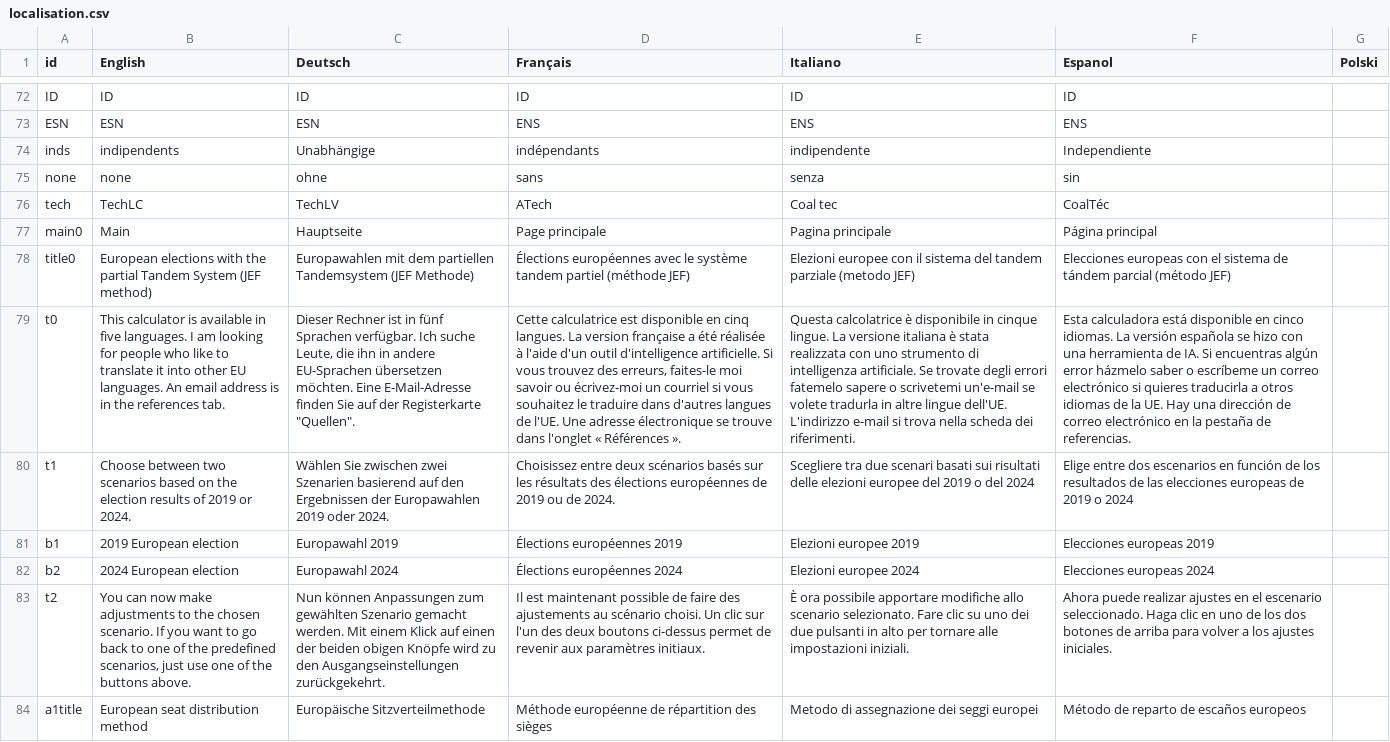
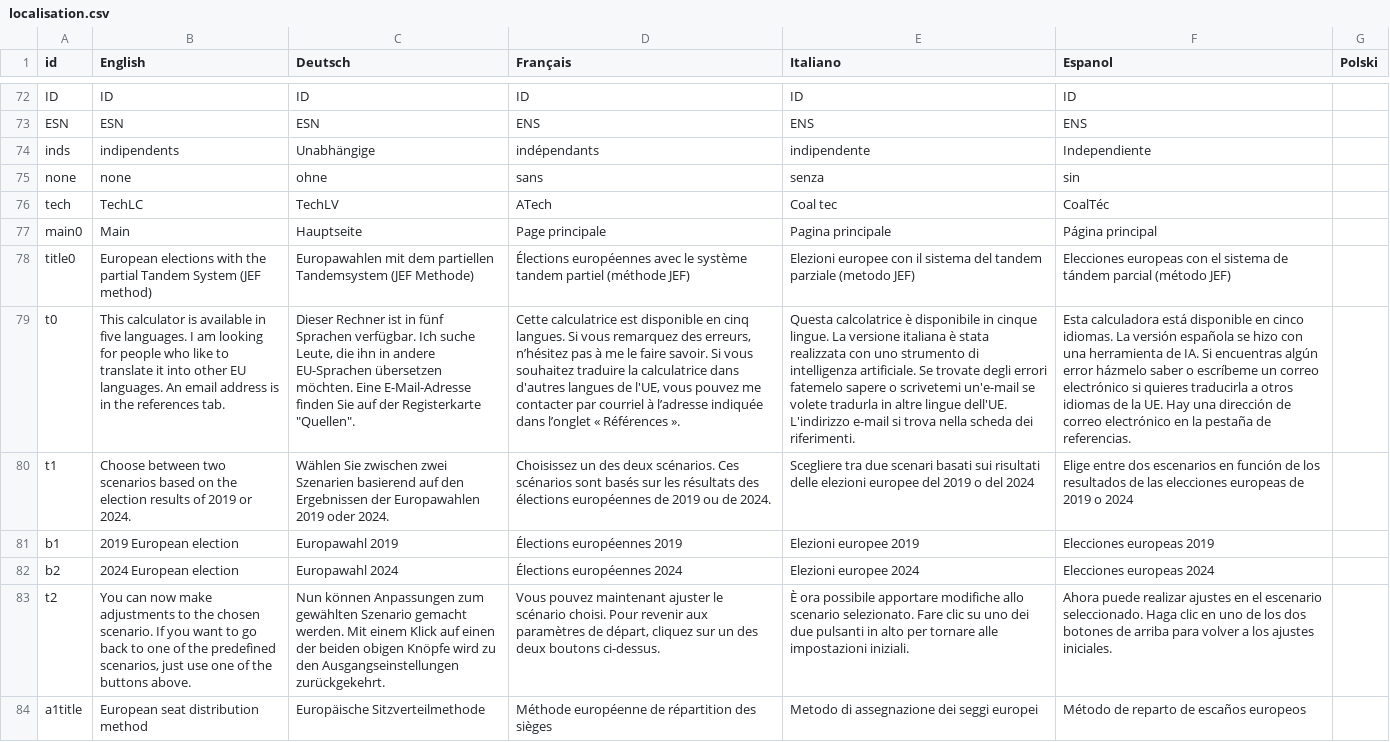
Before and after one commit to cle-human/PartialTandem, a CSV file: PartialTandem/localisation.csv, drawn as a sheet; only a part is shown, gaps mark what is left out; the diff covers the shown part only; the diff names each change by its address in the sheet, - before the commit and + after, or states it on an @@ line.

```diff
--- a/PartialTandem/localisation.csv
+++ b/PartialTandem/localisation.csv
-D79 (Français): …cinq langues. La version française a été réalisée à l'aide d'un outil d'intelligence artificielle. Si vous trouvez des erreurs, faites-le moi savoir ou écrivez-moi un courriel si vous souhaitez le traduire dans d'autres langues de l'UE. Une adresse électronique se trouve dans l'onglet « Références…
+D79 (Français): …cinq langues. Si vous remarquez des erreurs, n’hésitez pas à me le faire savoir. Si vous souhaitez traduire la calculatrice dans d'autres langues de l'UE, vous pouvez me contacter par courriel à l’adresse indiquée dans l’onglet « Références…
-D80 (Français): Choisissez entre deux scénarios basés sur…
+D80 (Français): Choisissez un des deux scénarios. Ces scénarios sont basés sur…
-D83 (Français): Il est maintenant possible de faire des ajustements au scénario choisi. Un clic sur l'un des deux boutons ci-dessus permet de revenir aux paramètres initiaux.
+D83 (Français): Vous pouvez maintenant ajuster le scénario choisi. Pour revenir aux paramètres de départ, cliquez sur un des deux boutons ci-dessus.
```
Also changed, not shown: 30 edited cells elsewhere in this file, PartialTandem/data/votes 2024.csv, 50 other files.
